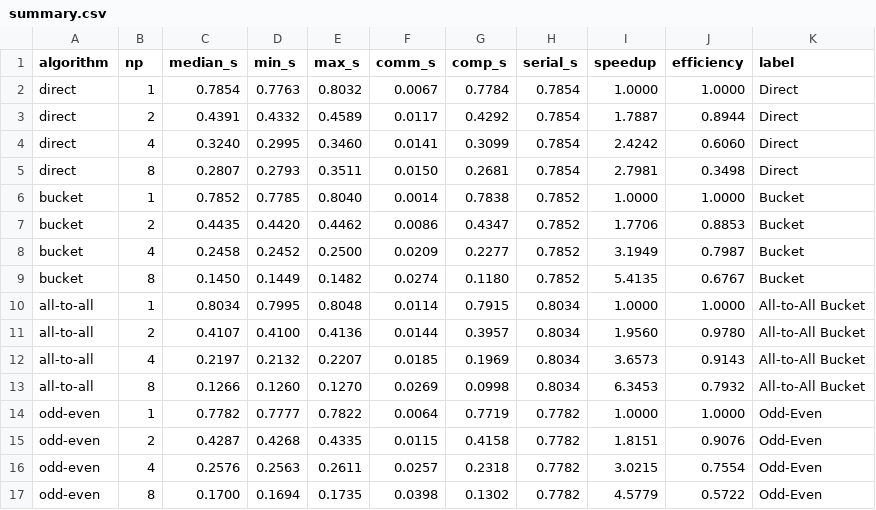
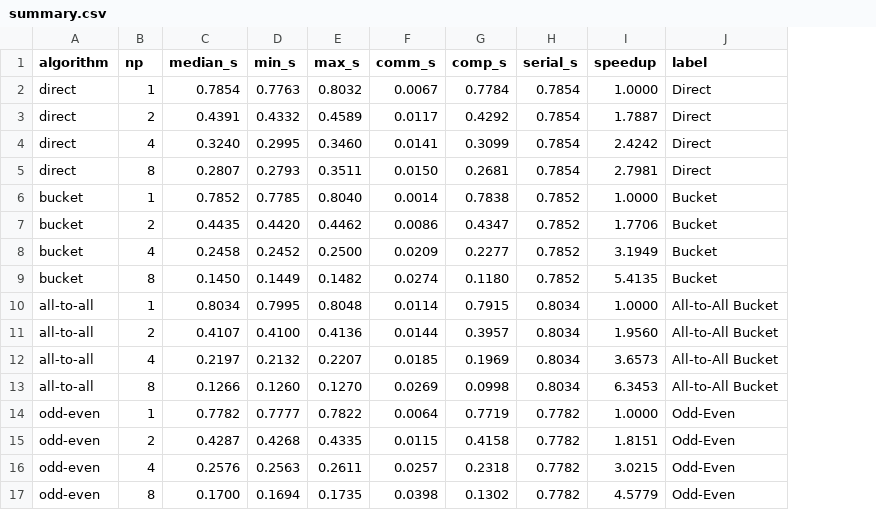
Before and after one commit to blagoySimandov/parallel-computation-lectures-notes, a CSV file: assignment/analysis/data/summary.csv, drawn as a sheet; the diff names each change by its address in the sheet, - before the commit and + after, or states it on an @@ line.

Commit message:
chore: remove effic

```diff
--- a/assignment/analysis/data/summary.csv
+++ b/assignment/analysis/data/summary.csv
-column J (efficiency), rows 2-17: 1.0000 | 0.8944 | 0.6060 | 0.3498 | 1.0000 | 0.8853 | 0.7987 | 0.6767 | 1.0000 | 0.9780 | 0.9143 | 0.7932 | 1.0000 | 0.9076 | 0.7554 | 0.5722
```
Also changed, not shown: 10 other files.
